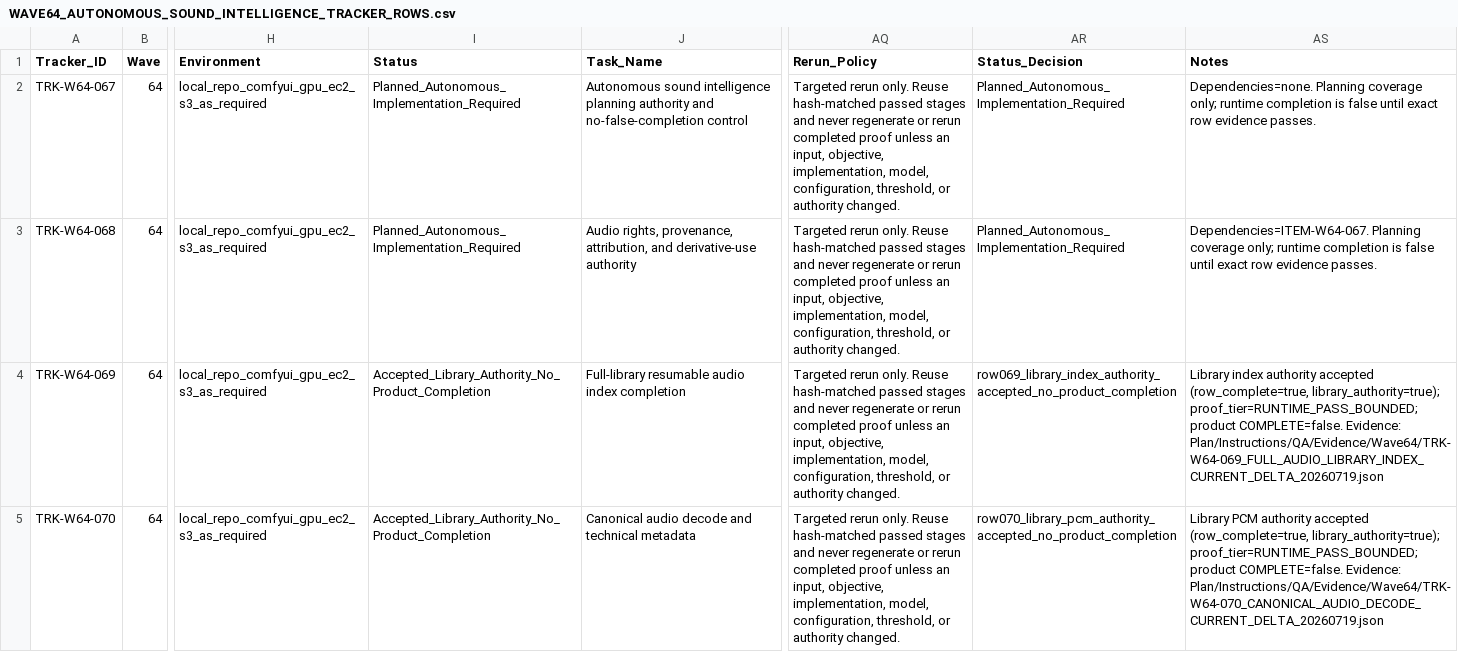
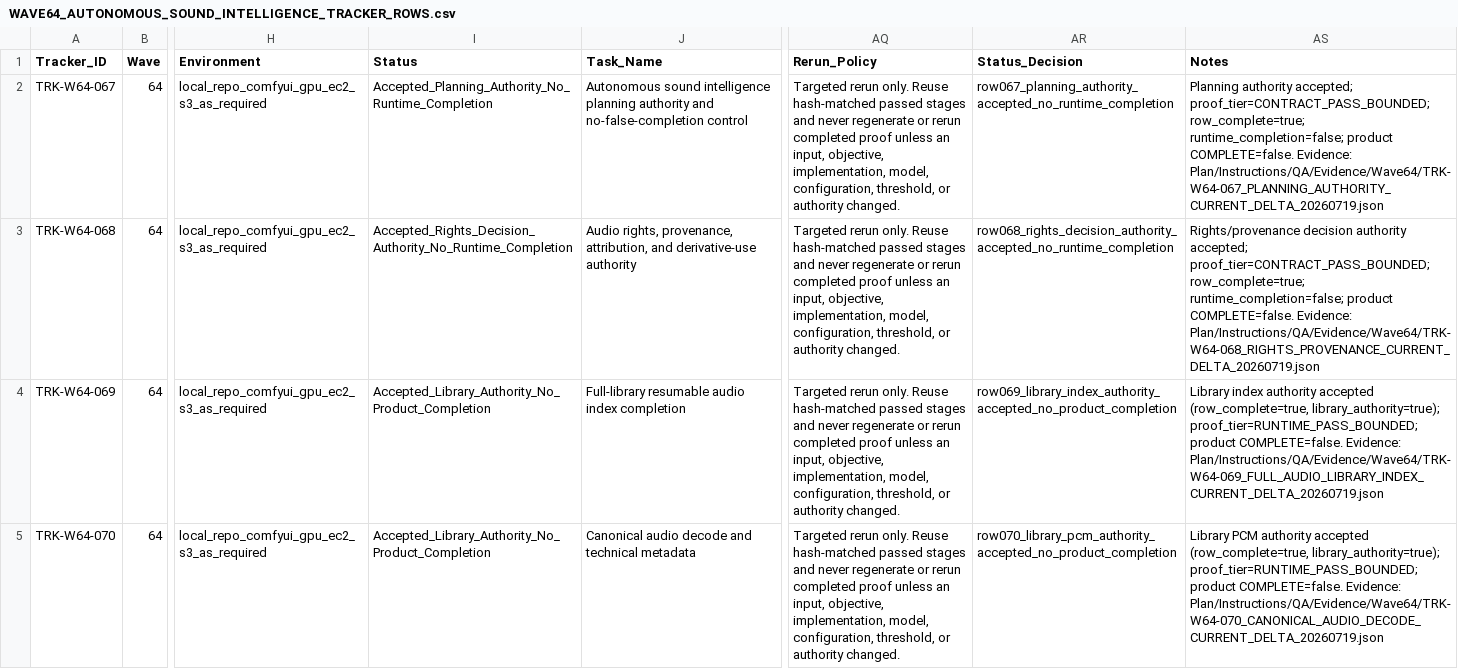
Before and after one commit to KevinSGarrett/Comfy_UI_Main, a CSV file: Plan/Tracker/Waves/Wave64/WAVE64_AUTONOMOUS_SOUND_INTELLIGENCE_TRACKER_ROWS.csv, drawn as a sheet; only a part is shown, gaps mark what is left out; the diff names each change by its address in the sheet, - before the commit and + after, or states it on an @@ line.

```diff
--- a/Plan/Tracker/Waves/Wave64/WAVE64_AUTONOMOUS_SOUND_INTELLIGENCE_TRACKER_ROWS.csv
+++ b/Plan/Tracker/Waves/Wave64/WAVE64_AUTONOMOUS_SOUND_INTELLIGENCE_TRACKER_ROWS.csv
-I2 (Status): Planned_Autonomous_Implementation_Required
+I2 (Status): Accepted_Planning_Authority_No_Runtime_Completion
-AR2 (Status_Decision): Planned_Autonomous_Implementation_Required
+AR2 (Status_Decision): row067_planning_authority_accepted_no_runtime_completion
-AS2 (Notes): Dependencies=none. Planning coverage only; runtime completion is false until exact row evidence passes.
+AS2 (Notes): Planning authority accepted; proof_tier=CONTRACT_PASS_BOUNDED; row_complete=true; runtime_completion=false; product COMPLETE=false. Evidence: Plan/Instructions/QA/Evidence/Wave64/TRK-W64-067_PLANNING_AUTHORITY_CURRENT_DELTA_20260719.json
-I3 (Status): Planned_Autonomous_Implementation_Required
+I3 (Status): Accepted_Rights_Decision_Authority_No_Runtime_Completion
-AR3 (Status_Decision): Planned_Autonomous_Implementation_Required
+AR3 (Status_Decision): row068_rights_decision_authority_accepted_no_runtime_completion
-AS3 (Notes): Dependencies=ITEM-W64-067. Planning coverage only; runtime completion is false until exact row evidence passes.
+AS3 (Notes): Rights/provenance decision authority accepted; proof_tier=CONTRACT_PASS_BOUNDED; row_complete=true; runtime_completion=false; product COMPLETE=false. Evidence: Plan/Instructions/QA/Evidence/Wave64/TRK-W64-068_RIGHTS_PROVENANCE_CURRENT_DELTA_20260719.json
```
Also changed, not shown: Plan/Items/Waves/Wave64/WAVE64_AUTONOMOUS_SOUND_INTELLIGENCE_ITEM_ROWS.csv, 2 other files.
